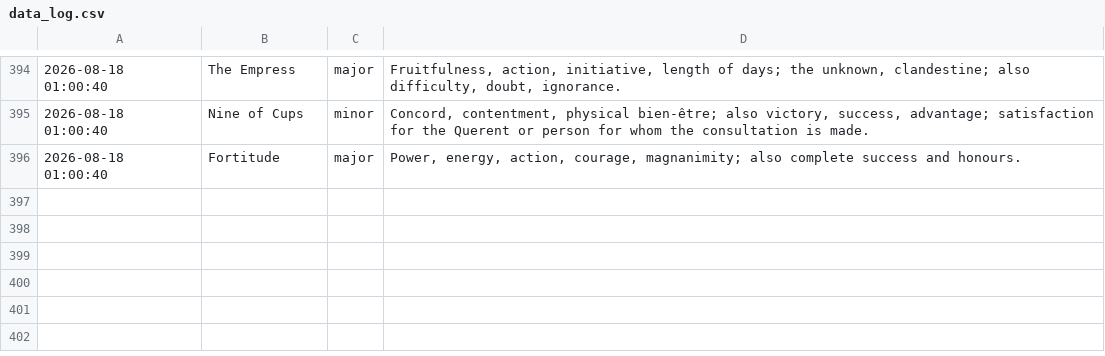
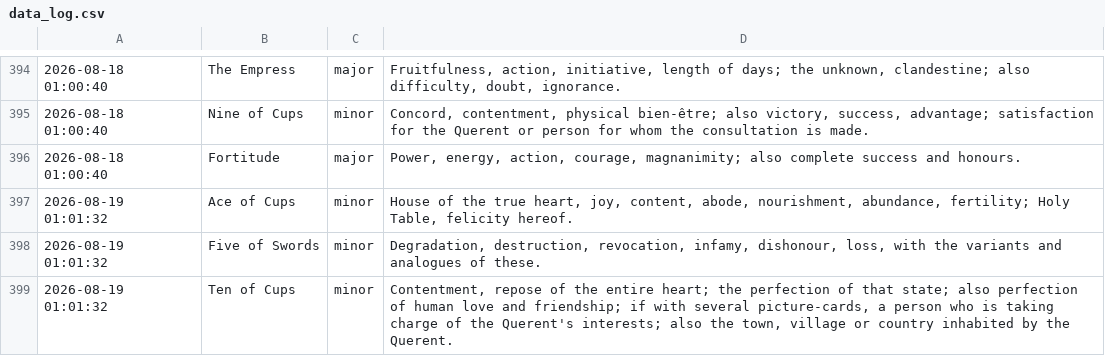
Before and after one commit to prakhar-upadhyay/Daily-Tarot-Scrapper, a CSV file: data_log.csv, drawn as a sheet; only a part is shown, gaps mark what is left out; the diff names each change by its address in the sheet, - before the commit and + after, or states it on an @@ line.

```diff
--- a/data_log.csv
+++ b/data_log.csv
+row 397: 2026-08-19 01:01:32 | Ace of Cups | minor | House of the true heart, joy, content, abode, nourishment, abundance, fertility; Holy Table, felicity hereof.
+row 398: 2026-08-19 01:01:32 | Five of Swords | minor | Degradation, destruction, revocation, infamy, dishonour, loss, with the variants and analogues of these.
+row 399: 2026-08-19 01:01:32 | Ten of Cups | minor | Contentment, repose of the entire heart; the perfection of that state; also perfection of human love and friendship; if with several picture-cards, a person who is taking charge of the Querent's interests; also the town, village or country inhabited by the Querent.
```
